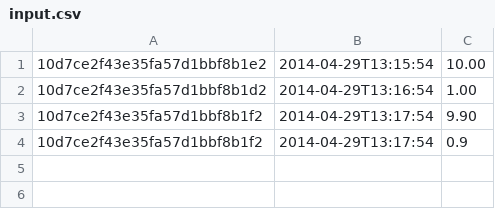
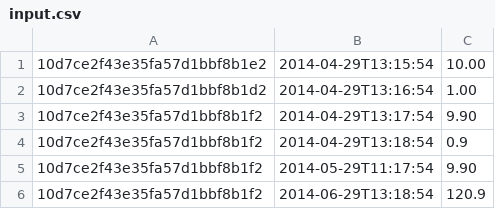
Before and after one commit to jags14385/afterPayCodingExercise, a CSV file: src/main/resources/input.csv, drawn as a sheet.

```diff
--- a/src/main/resources/input.csv
+++ b/src/main/resources/input.csv
@@ -3,2 +3,4 @@
 10d7ce2f43e35fa57d1bbf8b1f2,2014-04-29T13:17:54,9.90
-10d7ce2f43e35fa57d1bbf8b1f2,2014-04-29T13:17:54,0.9
+10d7ce2f43e35fa57d1bbf8b1f2,2014-04-29T13:18:54,0.9
+10d7ce2f43e35fa57d1bbf8b1f2,2014-05-29T11:17:54,9.90
+10d7ce2f43e35fa57d1bbf8b1f2,2014-06-29T13:18:54,120.9
```
Also changed, not shown: 3 other files.
